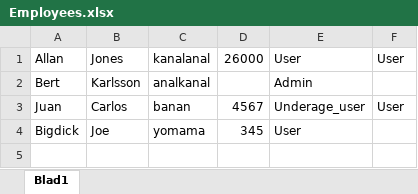
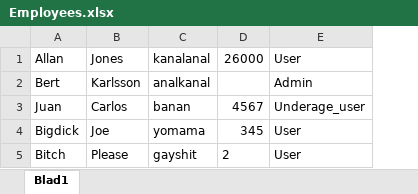
Before and after one commit to KebabKent/Slutprojekt-i-programmering-2, an Excel workbook: Employees.xlsx, sheet Blad1, drawn as a sheet; values as stored, in another font and other column widths than the file's, no borders; removed rows and columns are numbered as before the commit, all else as after; the diff names each change by its address in the sheet, - before the commit and + after, or states it on an @@ line.

```diff
--- a/Employees.xlsx (sheet Blad1)
+++ b/Employees.xlsx (sheet Blad1)
-column F, rows 1-3: User |  | User
+row 5: Bitch | Please | gayshit | 2 | User
```
Also changed, not shown: 2 other files.
